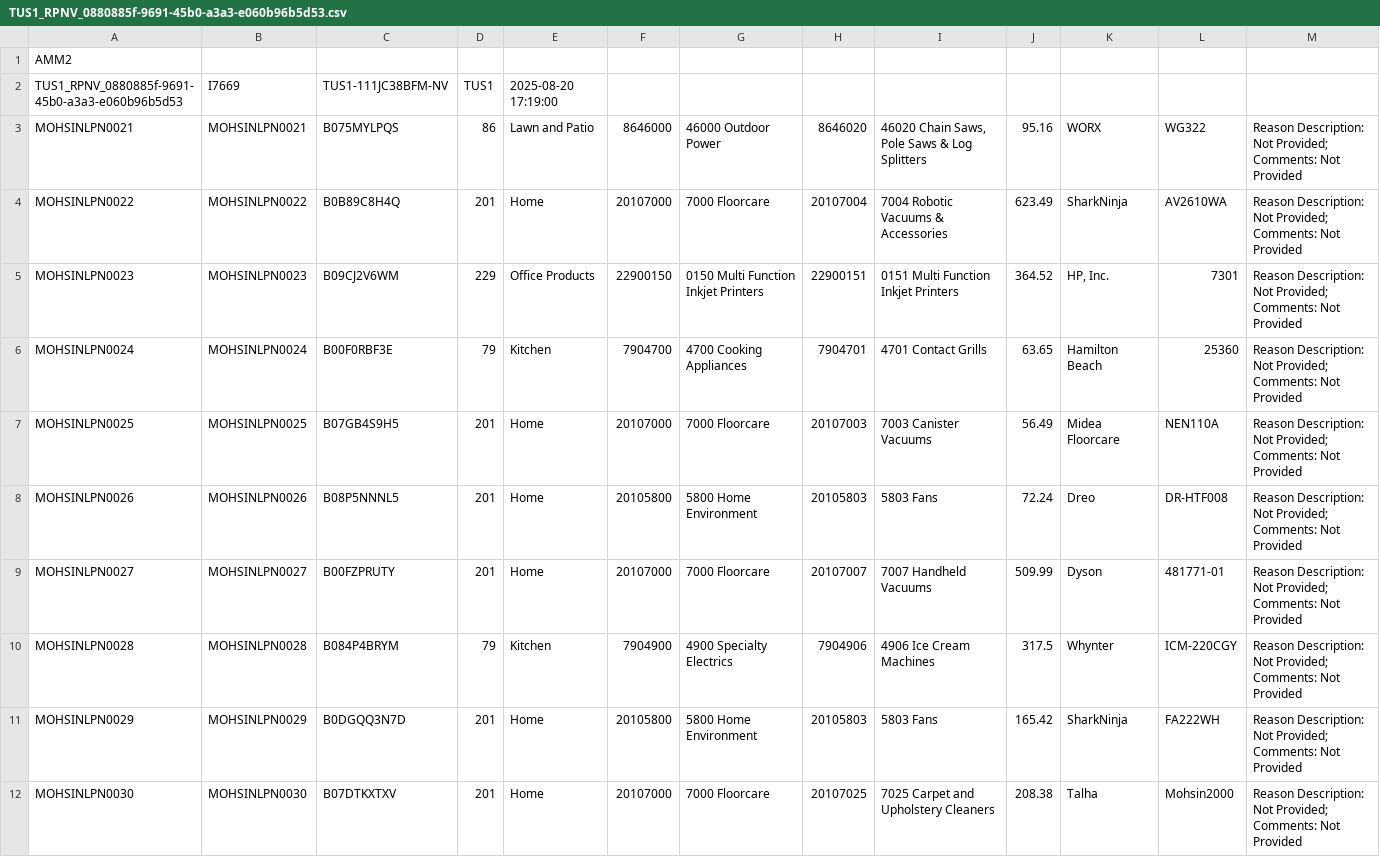
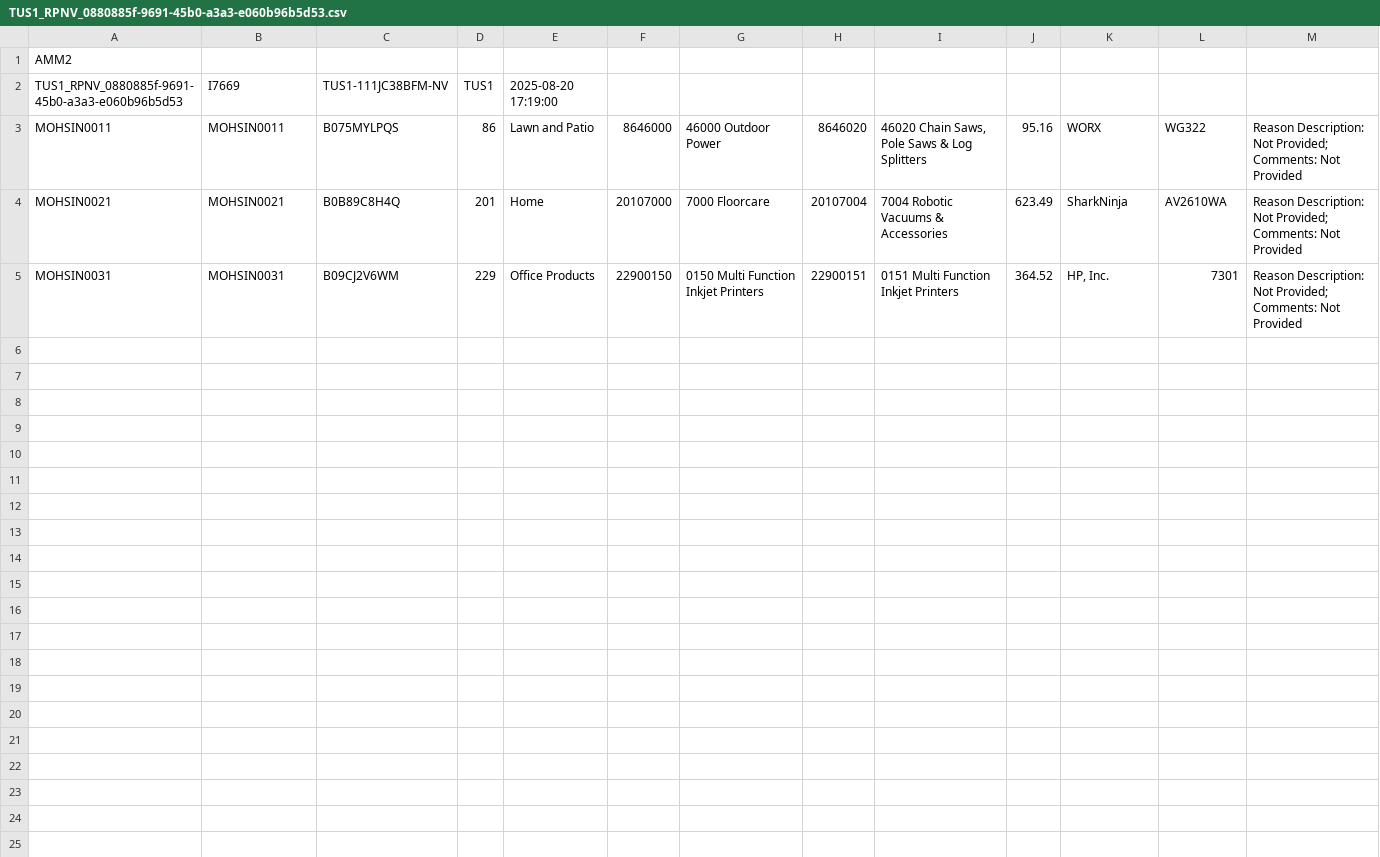
Before and after one commit to silverdale-muhammadmohsinmushtaq/PRC_Automation, a CSV file: ManifestFile/TUS1_RPNV_0880885f-9691-45b0-a3a3-e060b96b5d53.csv, drawn as a sheet.

```diff
--- a/ManifestFile/TUS1_RPNV_0880885f-9691-45b0-a3a3-e060b96b5d53.csv
+++ b/ManifestFile/TUS1_RPNV_0880885f-9691-45b0-a3a3-e060b96b5d53.csv
@@ -2,11 +2,4 @@ AMM2,,,,,,,,,,,,
 TUS1_RPNV_0880885f-9691-45b0-a3a3-e060b96b5d53,I7669,TUS1-111JC38BFM-NV,TUS1,2025-08-20 17:19:00,,,,,,,,
-MOHSINLPN0021,MOHSINLPN0021,B075MYLPQS,86,Lawn and Patio,8646000,46000 Outdoor Power,8646020,"46020 Chain Saws, Pole Saws & Log Splitters",95.16,WORX,WG322,Reason Description: Not Provided; Comments: Not Provided
-MOHSINLPN0022,MOHSINLPN0022,B0B89C8H4Q,201,Home,20107000,7000 Floorcare,20107004,7004 Robotic Vacuums & Accessories,623.49,SharkNinja,AV2610WA,Reason Description: Not Provided; Comments: Not Provided
-MOHSINLPN0023,MOHSINLPN0023,B09CJ2V6WM,229,Office Products,22900150,0150 Multi Function Inkjet Printers,22900151,0151 Multi Function Inkjet Printers,364.52,"HP, Inc.",7301,Reason Description: Not Provided; Comments: Not Provided
-MOHSINLPN0024,MOHSINLPN0024,B00F0RBF3E,79,Kitchen,7904700,4700 Cooking Appliances,7904701,4701 Contact Grills,63.65,Hamilton Beach,25360,Reason Description: Not Provided; Comments: Not Provided
-MOHSINLPN0025,MOHSINLPN0025,B07GB4S9H5,201,Home,20107000,7000 Floorcare,20107003,7003 Canister Vacuums,56.49,Midea Floorcare,NEN110A,Reason Description: Not Provided; Comments: Not Provided
-MOHSINLPN0026,MOHSINLPN0026,B08P5NNNL5,201,Home,20105800,5800 Home Environment,20105803,5803 Fans,72.24,Dreo,DR-HTF008,Reason Description: Not Provided; Comments: Not Provided
-MOHSINLPN0027,MOHSINLPN0027,B00FZPRUTY,201,Home,20107000,7000 Floorcare,20107007,7007 Handheld Vacuums,509.99,Dyson,481771-01,Reason Description: Not Provided; Comments: Not Provided
-MOHSINLPN0028,MOHSINLPN0028,B084P4BRYM,79,Kitchen,7904900,4900 Specialty Electrics,7904906,4906 Ice Cream Machines,317.5,Whynter,ICM-220CGY,Reason Description: Not Provided; Comments: Not Provided
-MOHSINLPN0029,MOHSINLPN0029,B0DGQQ3N7D,201,Home,20105800,5800 Home Environment,20105803,5803 Fans,165.42,SharkNinja,FA222WH,Reason Description: Not Provided; Comments: Not Provided
-MOHSINLPN0030,MOHSINLPN0030,B07DTKXTXV,201,Home,20107000,7000 Floorcare,20107025,7025 Carpet and Upholstery Cleaners,208.38,Talha,Mohsin2000,Reason Description: Not Provided; Comments: Not Provided
+MOHSIN0011,MOHSIN0011,B075MYLPQS,86,Lawn and Patio,8646000,46000 Outdoor Power,8646020,"46020 Chain Saws, Pole Saws & Log Splitters",95.16,WORX,WG322,Reason Description: Not Provided; Comments: Not Provided
+MOHSIN0021,MOHSIN0021,B0B89C8H4Q,201,Home,20107000,7000 Floorcare,20107004,7004 Robotic Vacuums & Accessories,623.49,SharkNinja,AV2610WA,Reason Description: Not Provided; Comments: Not Provided
+MOHSIN0031,MOHSIN0031,B09CJ2V6WM,229,Office Products,22900150,0150 Multi Function Inkjet Printers,22900151,0151 Multi Function Inkjet Printers,364.52,"HP, Inc.",7301,Reason Description: Not Provided; Comments: Not Provided
```
Also changed, not shown: 1 other file.
